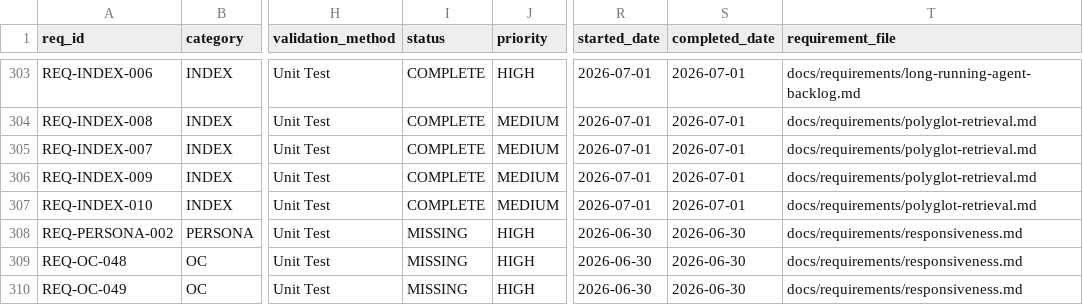
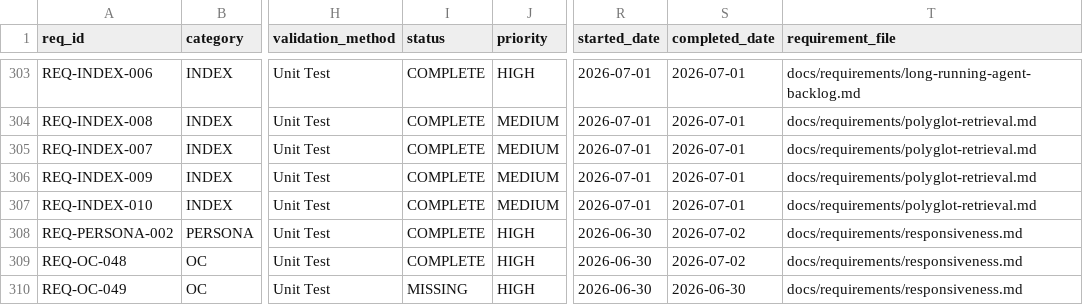
Before and after one commit to rtmx-ai/aegis-cli, a CSV file: .rtmx/database.csv, drawn as a sheet; only a part is shown, gaps mark what is left out; the diff names each change by its address in the sheet, - before the commit and + after, or states it on an @@ line.

```diff
--- a/.rtmx/database.csv
+++ b/.rtmx/database.csv
-I308:I309 (status): MISSING
+I308:I309 (status): COMPLETE
-S308:S309 (completed_date): 2026-06-30
+S308:S309 (completed_date): 2026-07-02
```
Also changed, not shown: 10 other files.
